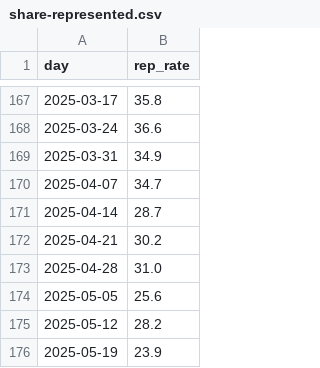
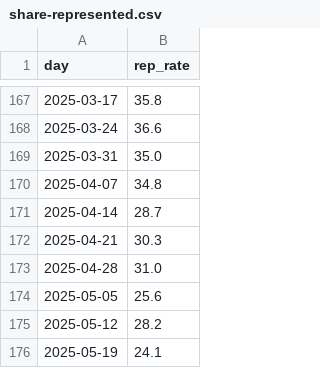
Before and after one commit to housing-data-coalition/rtc-eviction-viz, a CSV file: share-represented.csv, drawn as a sheet; only a part is shown, gaps mark what is left out; the diff covers the shown part only.

```diff
--- a/share-represented.csv
+++ b/share-represented.csv
@@ -168,6 +168,6 @@ day,rep_rate
 2025-03-24,36.6
-2025-03-31,34.9
-2025-04-07,34.7
+2025-03-31,35.0
+2025-04-07,34.8
 2025-04-14,28.7
-2025-04-21,30.2
+2025-04-21,30.3
 2025-04-28,31.0
@@ -175,2 +175,2 @@ day,rep_rate
 2025-05-12,28.2
-2025-05-19,23.9
+2025-05-19,24.1
```
Also changed, not shown: 10 edited cells elsewhere in this file, eviction-time-series.csv, marshal-evictions-by-week.csv, 8 other files.
